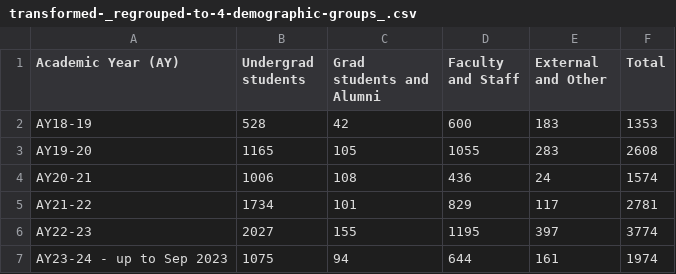
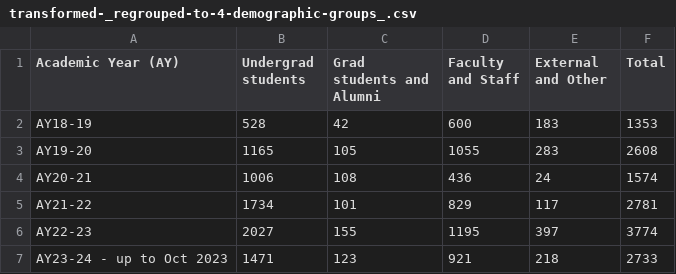
Before and after one commit to CITIES-Dashboard/datasets, a CSV file: athletics-fabs-membership/transformed-_regrouped-to-4-demographic-groups_.csv, drawn as a sheet.

```diff
--- a/athletics-fabs-membership/transformed-_regrouped-to-4-demographic-groups_.csv
+++ b/athletics-fabs-membership/transformed-_regrouped-to-4-demographic-groups_.csv
@@ -6,2 +6,2 @@ AY21-22,1734,101,829,117,2781
 AY22-23,2027,155,1195,397,3774
-AY23-24 - up to Sep 2023,1075,94,644,161,1974
+AY23-24 - up to Oct 2023,1471,123,921,218,2733
```
Also changed, not shown: athletic-facilities-check-in/by-hour.csv, athletic-facilities-check-in/by-month.csv, 4 other files.
